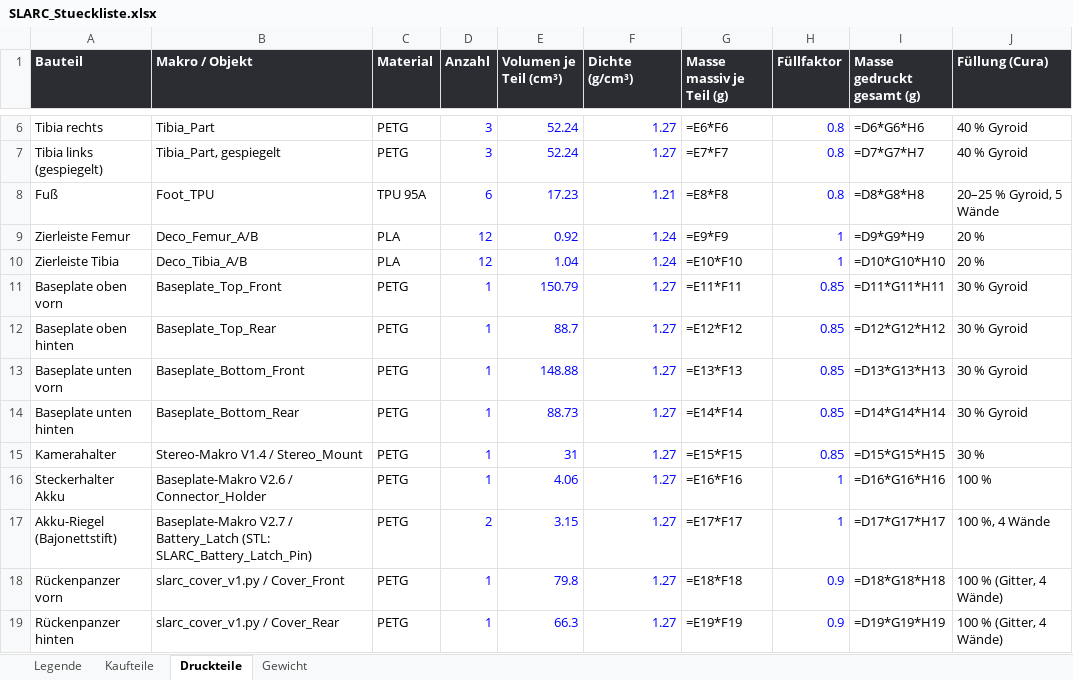
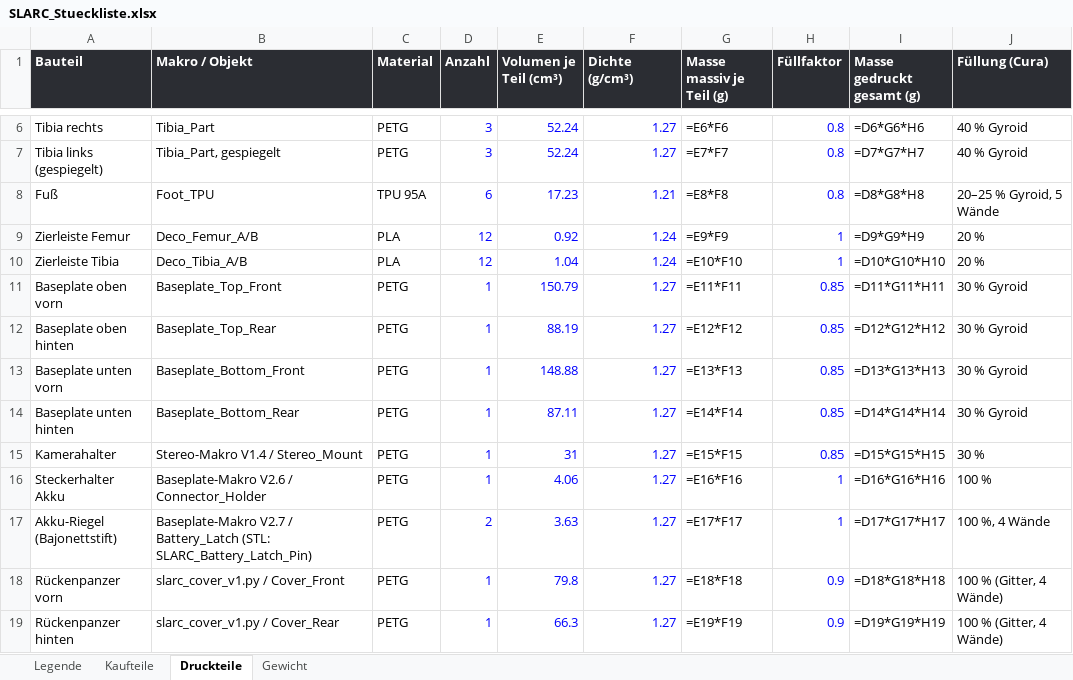
Before and after one commit to Hoehlenbaer/SLARC, an Excel workbook: Drawings/Macros/SLARC_Stueckliste.xlsx, sheet Druckteile, drawn as a sheet; only a part is shown, gaps mark what is left out; values as stored, in another font and other column widths than the file's, no borders; formulas without a stored value are shown as written; the diff names each change by its address in the sheet, - before the commit and + after, or states it on an @@ line.

```diff
--- a/Drawings/Macros/SLARC_Stueckliste.xlsx (sheet Druckteile)
+++ b/Drawings/Macros/SLARC_Stueckliste.xlsx (sheet Druckteile)
-E12 (Volumen je Teil (cm³)): 88.7
+E12 (Volumen je Teil (cm³)): 88.19
-E14 (Volumen je Teil (cm³)): 88.73
+E14 (Volumen je Teil (cm³)): 87.11
-E17 (Volumen je Teil (cm³)): 3.15
+E17 (Volumen je Teil (cm³)): 3.63
```
Also changed, not shown: 2 other files.
